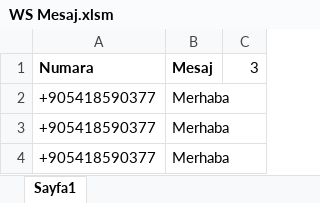
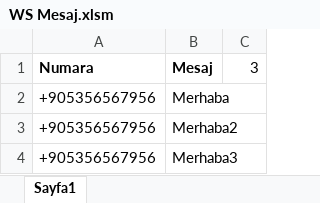
Before and after one commit to Uhuvvet33/Excel-VBA, an Excel workbook: Dosyalar/WS Mesaj.xlsm, sheet Sayfa1, drawn as a sheet; values as stored, in another font and other column widths than the file's, no borders; charts and pictures and table styles not drawn; removed rows and columns are numbered as before the commit, all else as after; the diff names each change by its address in the sheet, - before the commit and + after, or states it on an @@ line.

```diff
--- a/Dosyalar/WS Mesaj.xlsm (sheet Sayfa1)
+++ b/Dosyalar/WS Mesaj.xlsm (sheet Sayfa1)
-A2: +905418590377
+A2: +905356567956
-row 3: +905418590377 | Merhaba
-row 4: +905418590377 | Merhaba
+row 3: +905356567956 | Merhaba2
+row 4: +905356567956 | Merhaba3
```
Also changed, not shown: charts or pictures, 1 other file.
